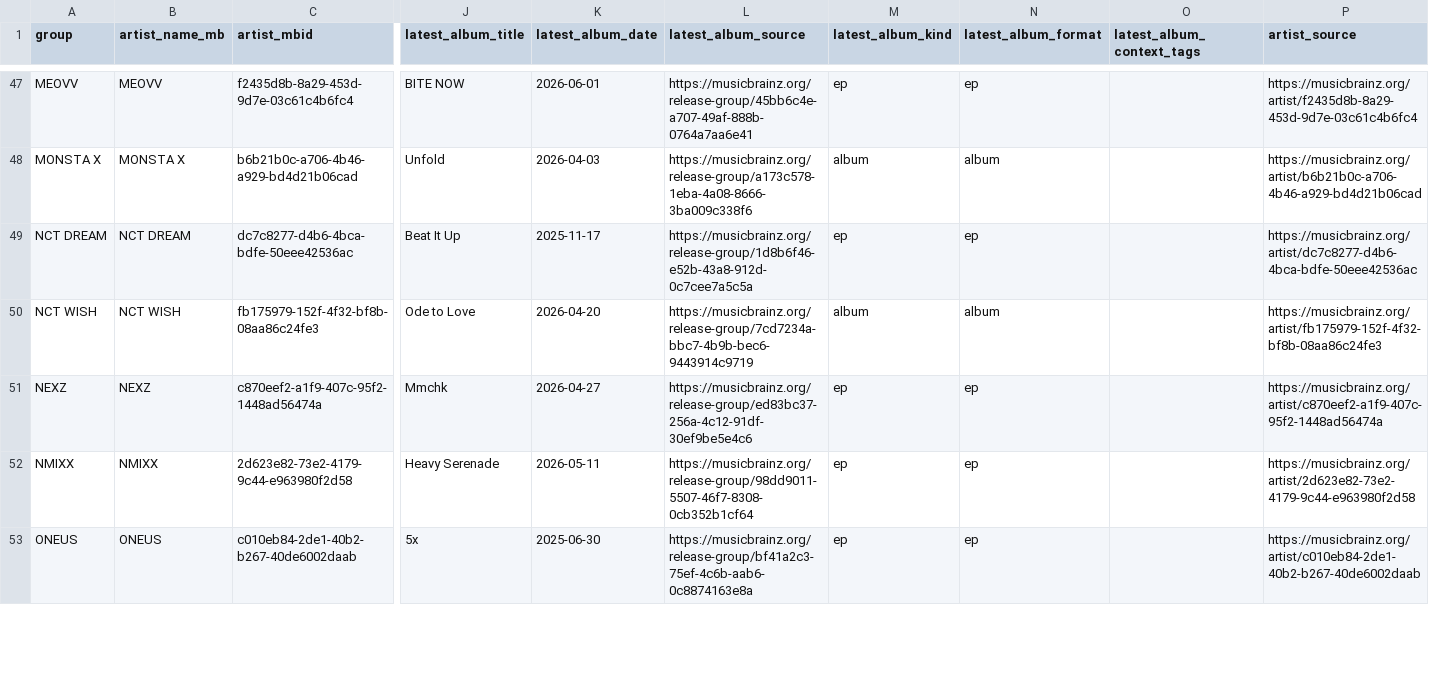
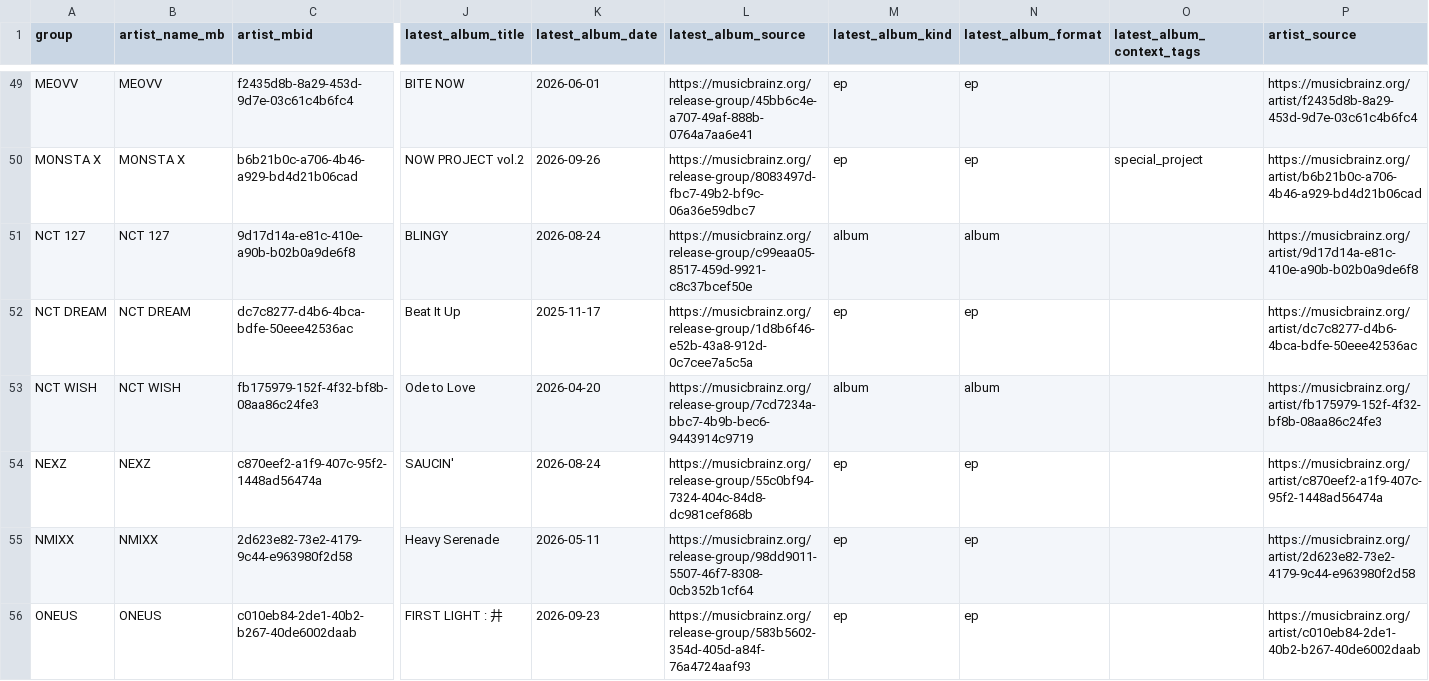
Before and after one commit to iAmSomething/idol-song-app, a CSV file: group_latest_release_since_2025-06-01_mb.csv, drawn as a sheet; only a part is shown, gaps mark what is left out; addresses are those after the commit; rows hold the shown columns only; the diff covers the shown part only; the diff names each change by its address in the sheet, - before the commit and + after, or states it on an @@ line.

```diff
--- a/group_latest_release_since_2025-06-01_mb.csv
+++ b/group_latest_release_since_2025-06-01_mb.csv
-J50 (latest_album_title): Unfold
+J50 (latest_album_title): NOW PROJECT vol.2
-K50 (latest_album_date): 2026-04-03
+K50 (latest_album_date): 2026-09-26
-L50 (latest_album_source): https://musicbrainz.org/release-group/a173c578-1eba-4a08-8666-3ba009c338f6
+L50 (latest_album_source): https://musicbrainz.org/release-group/8083497d-fbc7-49b2-bf9c-06a36e59dbc7
-M50 (latest_album_kind): album
+M50 (latest_album_kind): ep
-N50 (latest_album_format): album
+N50 (latest_album_format): ep
-O50 (latest_album_context_tags): (empty)
+O50 (latest_album_context_tags): special_project
+row 51: NCT 127 | NCT 127 | 9d17d14a-e81c-410e-a90b-b02b0a9de6f8 | BLINGY | 2026-08-24 | https://musicbrainz.org/release-group/c99eaa05-8517-459d-9921-c8c37bcef50e | album | album |  | https://musicbrainz.org/artist/9d17d14a-e81c-410e-a90b-b02b0a9de6f8
-J54 (latest_album_title): Mmchk
+J54 (latest_album_title): SAUCIN'
-K54 (latest_album_date): 2026-04-27
+K54 (latest_album_date): 2026-08-24
-L54 (latest_album_source): https://musicbrainz.org/release-group/ed83bc37-256a-4c12-91df-30ef9be5e4c6
+L54 (latest_album_source): https://musicbrainz.org/release-group/55c0bf94-7324-404c-84d8-dc981cef868b
-J56 (latest_album_title): 5x
+J56 (latest_album_title): FIRST LIGHT : 井
-K56 (latest_album_date): 2025-06-30
+K56 (latest_album_date): 2026-09-23
-L56 (latest_album_source): https://musicbrainz.org/release-group/bf41a2c3-75ef-4c6b-aab6-0c8874163e8a
+L56 (latest_album_source): https://musicbrainz.org/release-group/583b5602-354d-405d-a84f-76a4724aaf93
```
Also changed, not shown: 3 added rows and 86 edited cells elsewhere in this file, title_track_manual_review_queue.csv, 28 other files.
